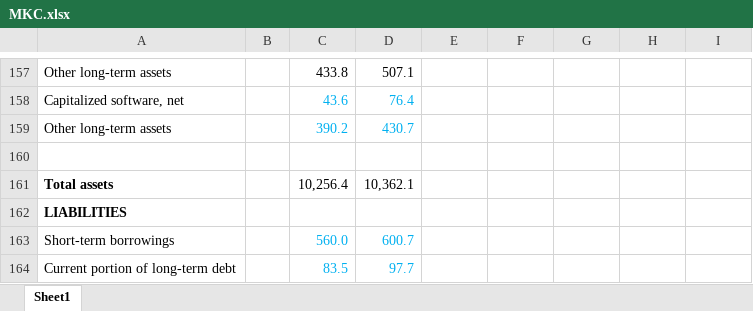
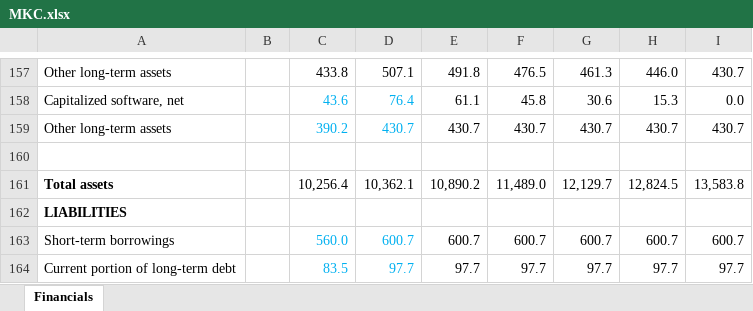
Before and after one commit to FIM-Expert/python-academy, an Excel workbook: MKC.xlsx, sheet Financials, drawn as a sheet; only a part is shown, gaps mark what is left out; values as stored, in another font and other column widths than the file's, no borders; the diff covers the shown part only; the diff names each change by its address in the sheet, - before the commit and + after, or states it on an @@ line.

```diff
--- a/MKC.xlsx (sheet Financials)
+++ b/MKC.xlsx (sheet Financials)
-sheet tab: Sheet1
+sheet tab: Financials
-E157: (empty)
+E157: 491.8
-F157: (empty)
+F157: 476.5
-G157: (empty)
+G157: 461.3
-H157: (empty)
+H157: 446.0
-I157: (empty)
+I157: 430.7
-E158: (empty)
+E158: 61.1
-F158: (empty)
+F158: 45.8
-G158: (empty)
+G158: 30.6
-H158: (empty)
+H158: 15.3
-I158: (empty)
+I158: 0.0
-E159: (empty)
+E159: 430.7
-F159: (empty)
+F159: 430.7
-G159: (empty)
+G159: 430.7
-H159: (empty)
+H159: 430.7
-I159: (empty)
+I159: 430.7
-E161: (empty)
+E161: 10,890.2
-F161: (empty)
+F161: 11,489.0
-G161: (empty)
+G161: 12,129.7
-H161: (empty)
+H161: 12,824.5
-I161: (empty)
+I161: 13,583.8
-E163: (empty)
+E163: 600.7
-F163: (empty)
+F163: 600.7
-G163: (empty)
+G163: 600.7
-H163: (empty)
+H163: 600.7
-I163: (empty)
+I163: 600.7
-E164: (empty)
+E164: 97.7
-F164: (empty)
+F164: 97.7
-G164: (empty)
+G164: 97.7
-H164: (empty)
+H164: 97.7
-I164: (empty)
+I164: 97.7
```
Also changed, not shown: 220 edited cells and cell formats elsewhere in this sheet, formulas that keep their value, 3 other files.
